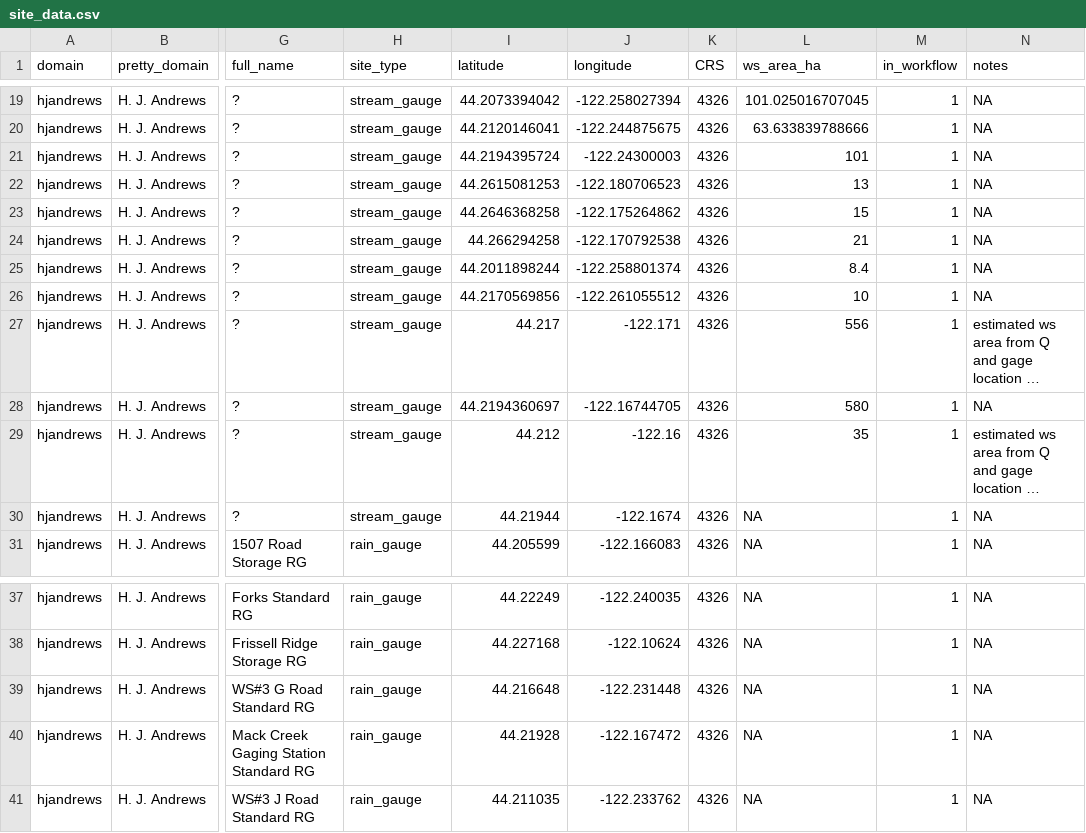
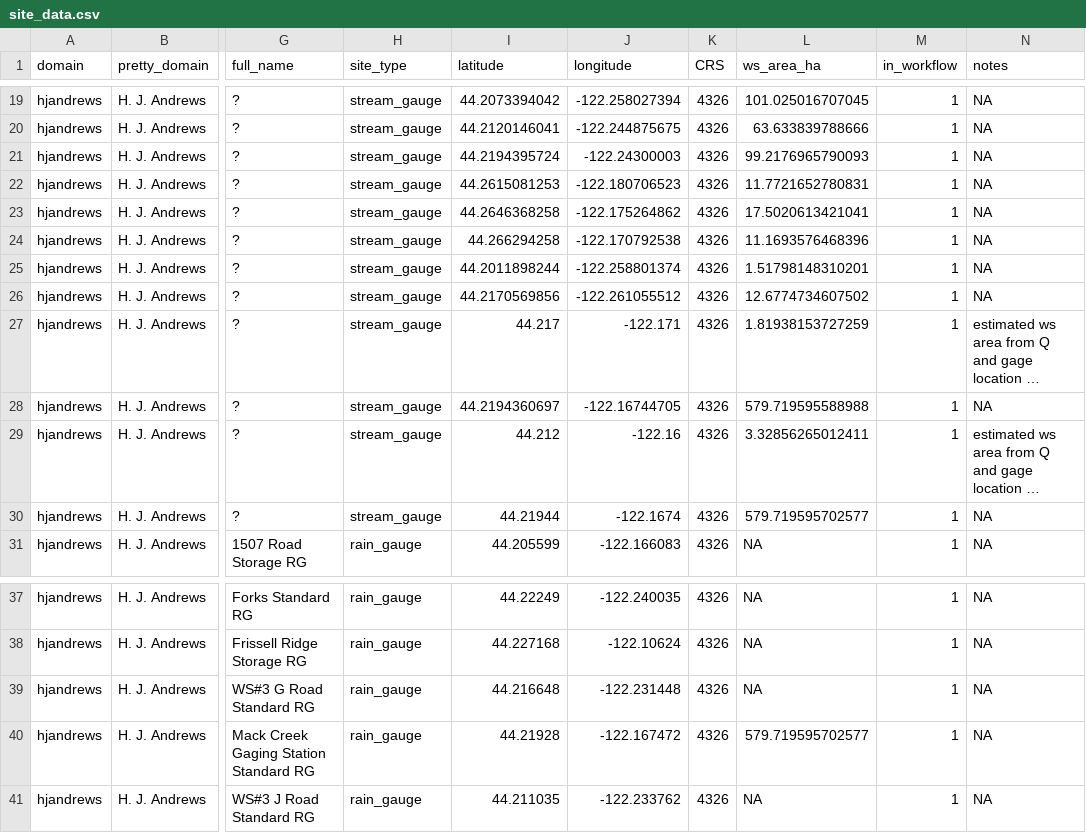
Before and after one commit to MacroSHEDS/data_processing, a CSV file: data/general/site_data.csv, drawn as a sheet; only a part is shown, gaps mark what is left out; long unchanged cells end in …; the diff names each change by its address in the sheet, - before the commit and + after, or states it on an @@ line.

```diff
--- a/data/general/site_data.csv
+++ b/data/general/site_data.csv
-L21 (ws_area_ha): 101
+L21 (ws_area_ha): 99.2176965790093
-L22 (ws_area_ha): 13
+L22 (ws_area_ha): 11.7721652780831
-L23 (ws_area_ha): 15
+L23 (ws_area_ha): 17.5020613421041
-L24 (ws_area_ha): 21
+L24 (ws_area_ha): 11.1693576468396
-L25 (ws_area_ha): 8.4
+L25 (ws_area_ha): 1.51798148310201
-L26 (ws_area_ha): 10
+L26 (ws_area_ha): 12.6774734607502
-L27 (ws_area_ha): 556
+L27 (ws_area_ha): 1.81938153727259
-L28 (ws_area_ha): 580
+L28 (ws_area_ha): 579.719595588988
-L29 (ws_area_ha): 35
+L29 (ws_area_ha): 3.32856265012411
-L30 (ws_area_ha): NA
+L30 (ws_area_ha): 579.719595702577
-L40 (ws_area_ha): NA
+L40 (ws_area_ha): 579.719595702577
```
Also changed, not shown: 3 other files.
